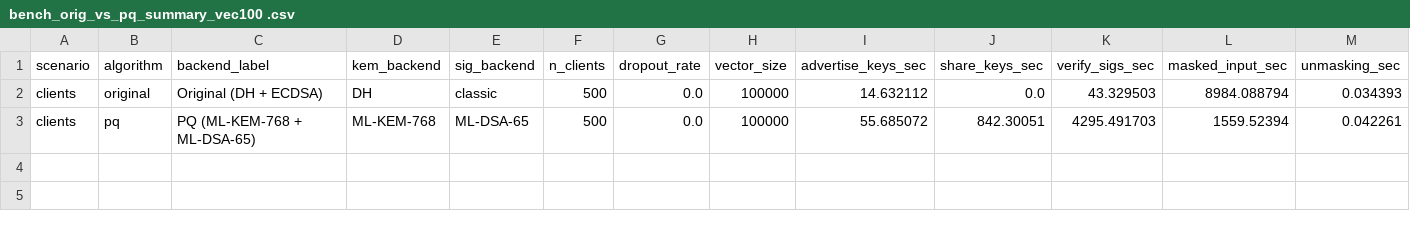
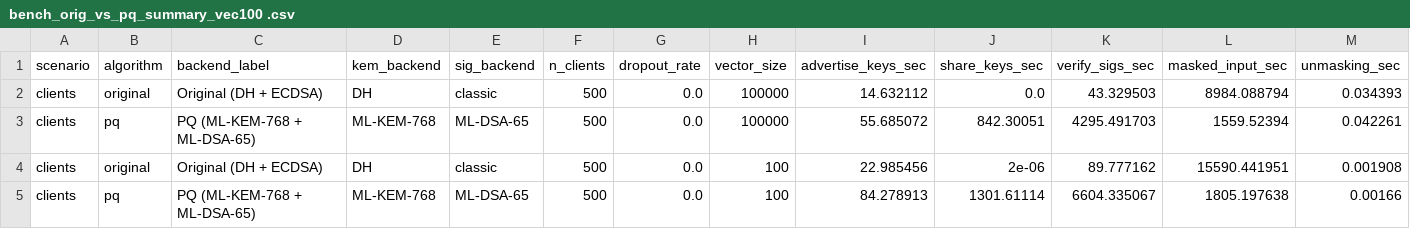
Before and after one commit to quyetnv1611/FinalSecureAggregation, a CSV file: results/bench_orig_vs_pq_summary_vec100 .csv, drawn as a sheet; only a part is shown; rows hold the shown columns only; the diff names each change by its address in the sheet, - before the commit and + after, or states it on an @@ line.

```diff
--- a/results/bench_orig_vs_pq_summary_vec100 .csv
+++ b/results/bench_orig_vs_pq_summary_vec100 .csv
+row 4: clients | original | Original (DH + ECDSA) | DH | classic | 500 | 0.0 | 100 | 22.985456 | 2e-06 | 89.777162 | 15590.441951 | 0.001908
+row 5: clients | pq | PQ (ML-KEM-768 + ML-DSA-65) | ML-KEM-768 | ML-DSA-65 | 500 | 0.0 | 100 | 84.278913 | 1301.61114 | 6604.335067 | 1805.197638 | 0.00166
```
Also changed, not shown: results/bench_orig_vs_pq_timing_run2 .csv, 3 other files.
